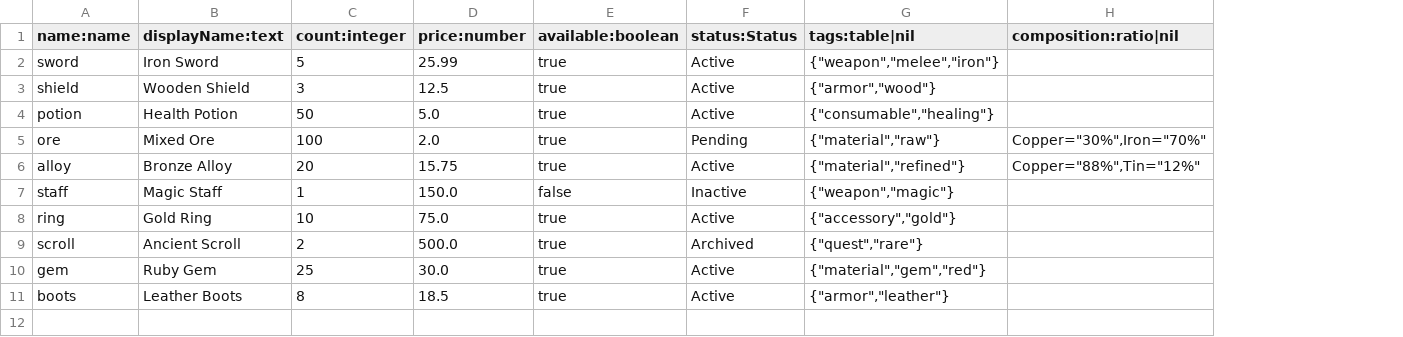
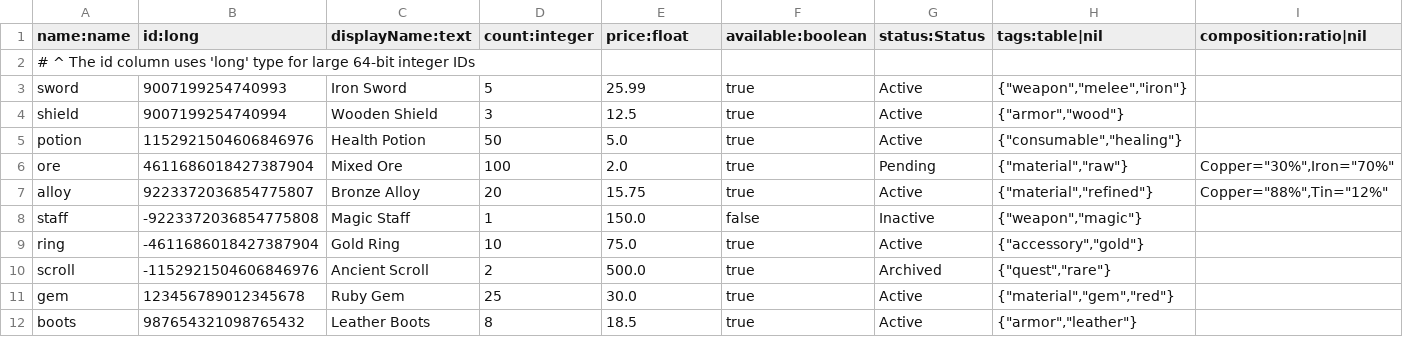
Before and after one commit to skunkiferous/TabuLua, a TSV file: demo/Item.tsv, drawn as a sheet; only a part is shown; addresses are those after the commit; rows hold the shown columns only; the diff names each change by its address in the sheet, - before the commit and + after, or states it on an @@ line.

Commit message:
Refactored "number" support. Implemented "float" type and changed "integer" to only support values within the range supported by JSON and Lua JIT

```diff
--- a/demo/Item.tsv
+++ b/demo/Item.tsv
+column B (id:long), rows 3-12: 9007199254740993 | 9007199254740994 | 1152921504606846976 | 4611686018427387904 | 9223372036854775807 | -9223372036854775808 | -4611686018427387904 | -1152921504606846976 | 123456789012345678 | 987654321098765432
-E1: price:number
+E1: price:float
+row 2: # ^ The id column uses 'long' type for large 64-bit integer IDs
```
Also changed, not shown: 9 other files.
